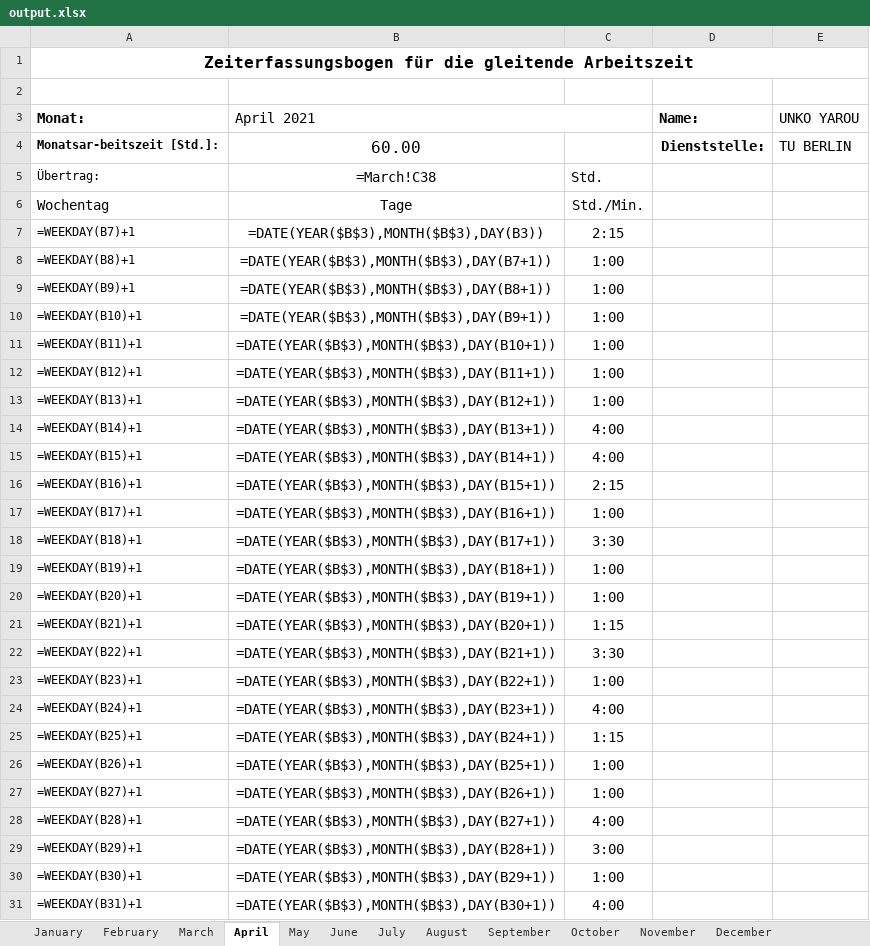
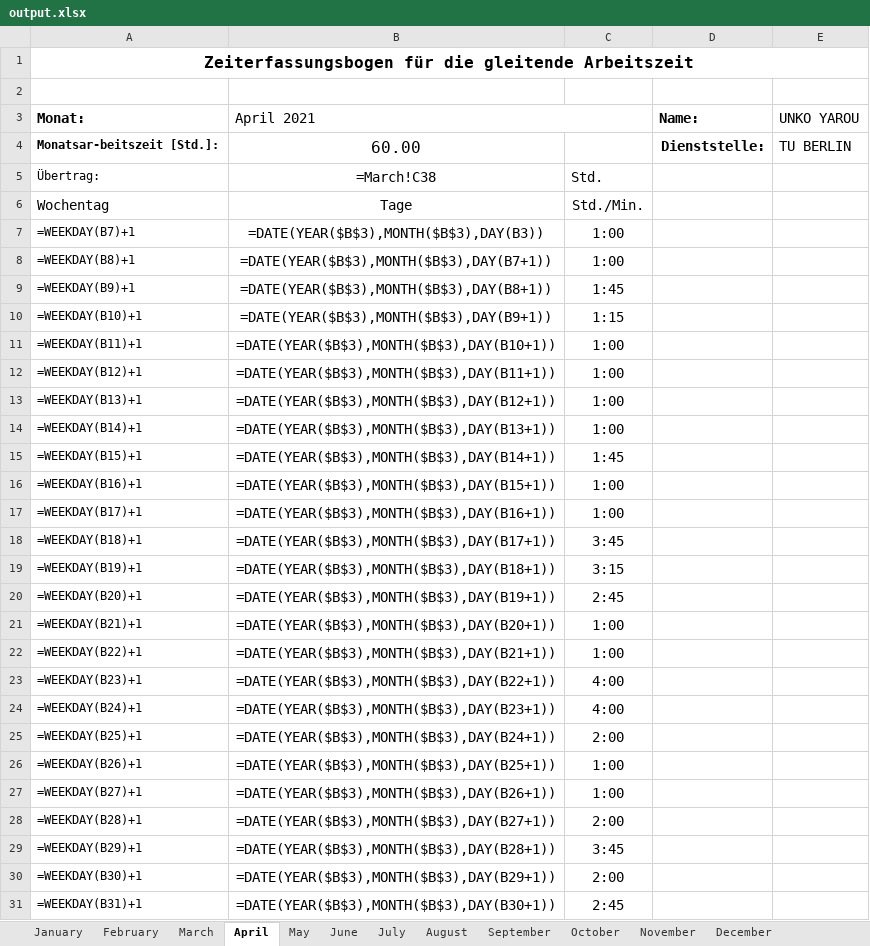
Before and after one commit to PraxTube/work-hours-generator, an Excel workbook: output.xlsx, sheet April, drawn as a sheet; only a part is shown; values as stored, in another font and other column widths than the file's, no borders; formulas without a stored value are shown as written; conditional formats not drawn; the diff covers the shown part only; the diff names each change by its address in the sheet, - before the commit and + after, or states it on an @@ line.

```diff
--- a/output.xlsx (sheet April)
+++ b/output.xlsx (sheet April)
-C7: 2:15
+C7: 1:00
-C9: 1:00
+C9: 1:45
-C10: 1:00
+C10: 1:15
-C14: 4:00
+C14: 1:00
-C15: 4:00
+C15: 1:45
-C16: 2:15
+C16: 1:00
-C18: 3:30
+C18: 3:45
-C19: 1:00
+C19: 3:15
-C20: 1:00
+C20: 2:45
-C21: 1:15
+C21: 1:00
-C22: 3:30
+C22: 1:00
-C23: 1:00
+C23: 4:00
-C25: 1:15
+C25: 2:00
-C28: 4:00
+C28: 2:00
-C29: 3:00
+C29: 3:45
-C30: 1:00
+C30: 2:00
-C31: 4:00
+C31: 2:45
```
Also changed, not shown: 5 edited cells elsewhere in this sheet, sheet September, sheet August, sheet June, sheet May, sheet October, sheet July, 2 more sheets, 5 other files.
